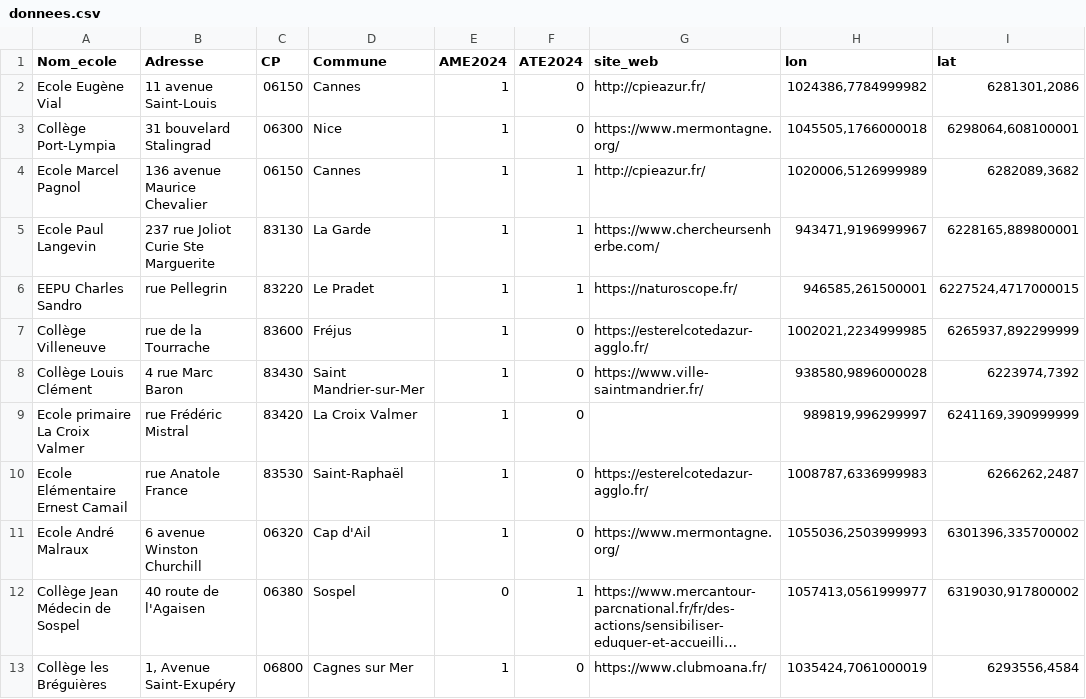
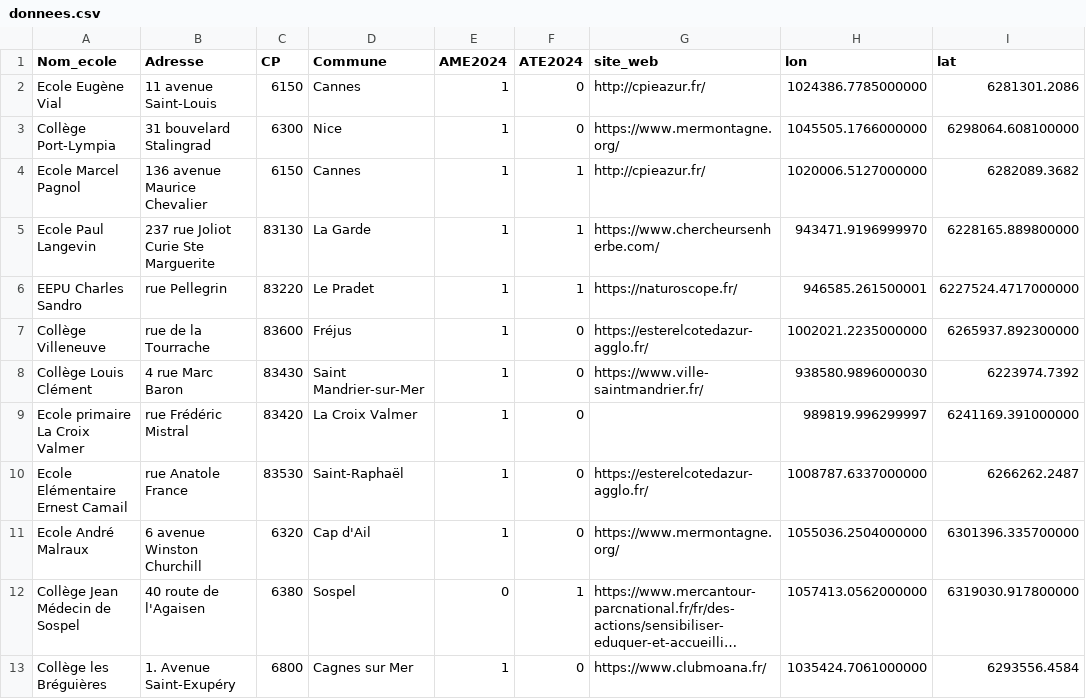
Before and after one commit to ycastel/carte-aires-educatives, a CSV file: donnees.csv, drawn as a sheet; only a part is shown; long unchanged cells end in …; the diff covers the shown part only; the diff names each change by its address in the sheet, - before the commit and + after, or states it on an @@ line.

Commit message:
donnees.csv
Signed-off-by: ycastel <50888132+ycastel@users.noreply.github.com>

```diff
--- a/donnees.csv
+++ b/donnees.csv
-C2 (CP): 06150
+C2 (CP): 6150
-H2 (lon): 1024386,7784999982
+H2 (lon): 1024386.7785000000
-I2 (lat): 6281301,2086
+I2 (lat): 6281301.2086
-C3 (CP): 06300
+C3 (CP): 6300
-H3 (lon): 1045505,1766000018
+H3 (lon): 1045505.1766000000
-I3 (lat): 6298064,608100001
+I3 (lat): 6298064.608100000
-C4 (CP): 06150
+C4 (CP): 6150
-H4 (lon): 1020006,5126999989
+H4 (lon): 1020006.5127000000
-I4 (lat): 6282089,3682
+I4 (lat): 6282089.3682
-H5 (lon): 943471,9196999967
+H5 (lon): 943471.9196999970
-I5 (lat): 6228165,889800001
+I5 (lat): 6228165.889800000
-H6 (lon): 946585,261500001
+H6 (lon): 946585.261500001
-I6 (lat): 6227524,4717000015
+I6 (lat): 6227524.4717000000
-H7 (lon): 1002021,2234999985
+H7 (lon): 1002021.2235000000
-I7 (lat): 6265937,892299999
+I7 (lat): 6265937.892300000
-H8 (lon): 938580,9896000028
+H8 (lon): 938580.9896000030
-I8 (lat): 6223974,7392
+I8 (lat): 6223974.7392
-H9 (lon): 989819,996299997
+H9 (lon): 989819.996299997
-I9 (lat): 6241169,390999999
+I9 (lat): 6241169.391000000
-H10 (lon): 1008787,6336999983
+H10 (lon): 1008787.6337000000
-I10 (lat): 6266262,2487
+I10 (lat): 6266262.2487
-C11 (CP): 06320
+C11 (CP): 6320
-H11 (lon): 1055036,2503999993
+H11 (lon): 1055036.2504000000
-I11 (lat): 6301396,335700002
+I11 (lat): 6301396.335700000
-C12 (CP): 06380
+C12 (CP): 6380
-H12 (lon): 1057413,0561999977
+H12 (lon): 1057413.0562000000
-I12 (lat): 6319030,917800002
+I12 (lat): 6319030.917800000
-B13 (Adresse): 1, Avenue Saint-Exupéry
+B13 (Adresse): 1. Avenue Saint-Exupéry
-C13 (CP): 06800
+C13 (CP): 6800
-H13 (lon): 1035424,7061000019
+H13 (lon): 1035424.7061000000
-I13 (lat): 6293556,4584
+I13 (lat): 6293556.4584
```
Also changed, not shown: 137 edited cells elsewhere in this file.
